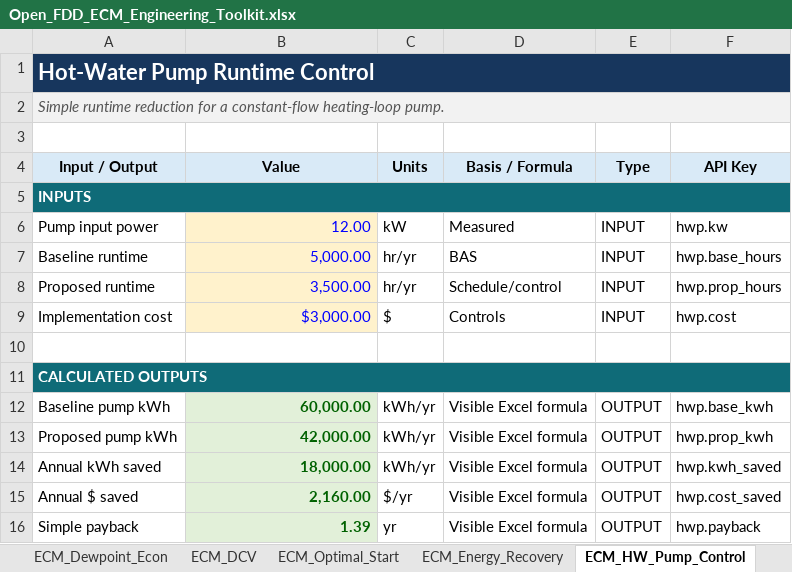
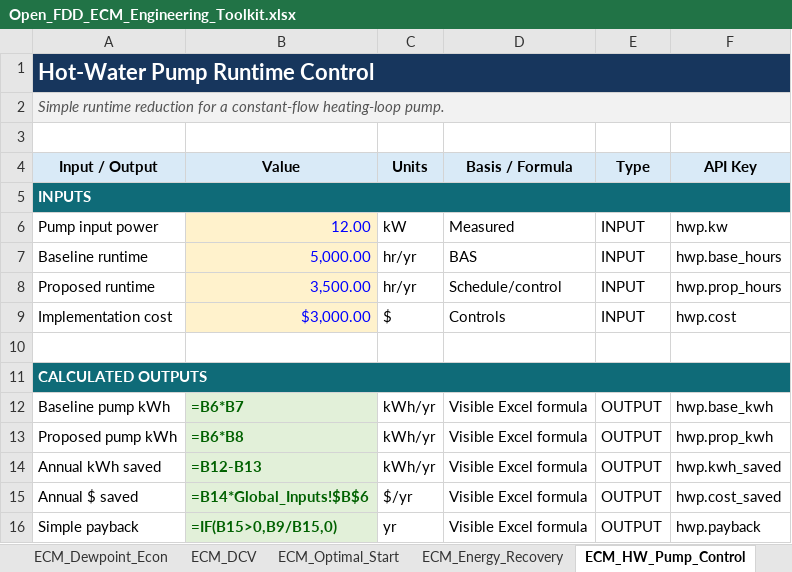
Before and after one commit to bbartling/open-fdd, an Excel workbook: open_fdd/ecm_engineering/data/Open_FDD_ECM_Engineering_Toolkit.xlsx, sheet ECM_HW_Pump_Control, drawn as a sheet; values as stored, in another font and other column widths than the file's, no borders; formulas without a stored value are shown as written; the diff names each change by its address in the sheet, - before the commit and + after, or states it on an @@ line.

```diff
--- a/open_fdd/ecm_engineering/data/Open_FDD_ECM_Engineering_Toolkit.xlsx (sheet ECM_HW_Pump_Control)
+++ b/open_fdd/ecm_engineering/data/Open_FDD_ECM_Engineering_Toolkit.xlsx (sheet ECM_HW_Pump_Control)
-B1:F1 fill: #17365D
+B1:F1 fill: none
-B2:F2 fill: #F2F2F2
+B2:F2 fill: none
-B5:F5 fill: #0F6B78
+B5:F5 fill: none
-B11:F11 fill: #0F6B78
+B11:F11 fill: none
-B12 (Value): 60,000.00
+B12 (Value): =B6*B7
-B13 (Value): 42,000.00
+B13 (Value): =B6*B8
-B14 (Value): 18,000.00
+B14 (Value): =B12-B13
-B15 (Value): 2,160.00
+B15 (Value): =B14*Global_Inputs!$B$6
-B16 (Value): 1.39
+B16 (Value): =IF(B15>0,B9/B15,0)
```
Also changed, not shown: sheet Summary, sheet Module_Catalog, sheet ECM_Fan_Schedule, sheet ECM_Boiler_Replace, sheet ECM_Lighting_Control, sheet ECM_Lighting, 33 more sheets, other sheet tabs, 15 other files.
